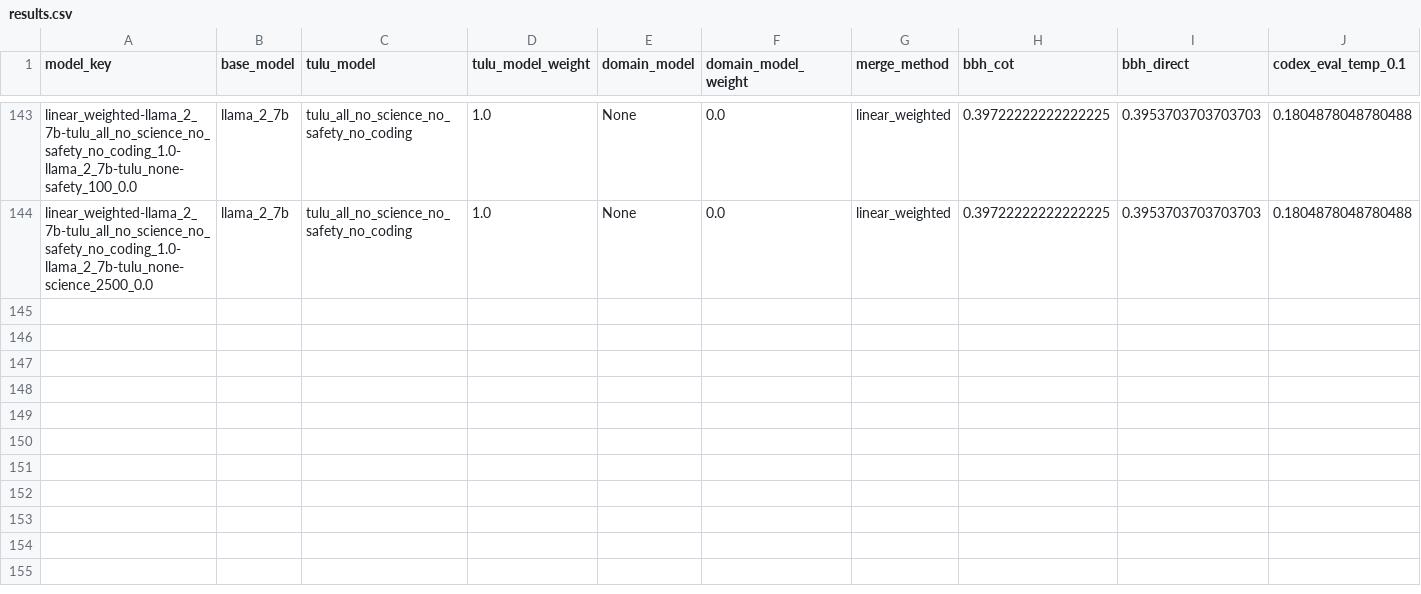
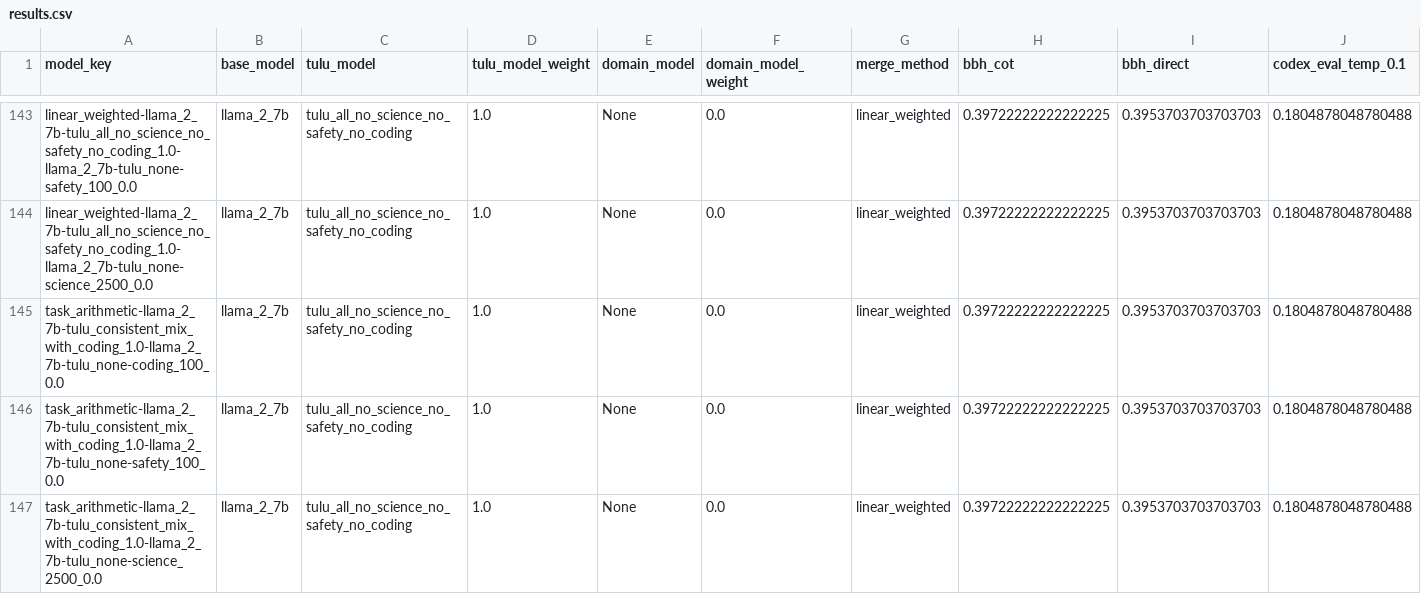
Before and after one commit to jacob-morrison/modular-adaptation, a CSV file: results/consistent_mix/results.csv, drawn as a sheet; only a part is shown, gaps mark what is left out; rows hold the shown columns only; the diff names each change by its address in the sheet, - before the commit and + after, or states it on an @@ line.

Commit message:
update

```diff
--- a/results/consistent_mix/results.csv
+++ b/results/consistent_mix/results.csv
+row 145: task_arithmetic-llama_2_7b-tulu_consistent_mix_with_coding_1.0-llama_2_7b-tulu_none-coding_100_0.0 | llama_2_7b | tulu_all_no_science_no_safety_no_coding | 1.0 | None | 0.0 | linear_weighted | 0.39722222222222225 | 0.3953703703703703 | 0.1804878048780488
+row 146: task_arithmetic-llama_2_7b-tulu_consistent_mix_with_coding_1.0-llama_2_7b-tulu_none-safety_100_0.0 | llama_2_7b | tulu_all_no_science_no_safety_no_coding | 1.0 | None | 0.0 | linear_weighted | 0.39722222222222225 | 0.3953703703703703 | 0.1804878048780488
+row 147: task_arithmetic-llama_2_7b-tulu_consistent_mix_with_coding_1.0-llama_2_7b-tulu_none-science_2500_0.0 | llama_2_7b | tulu_all_no_science_no_safety_no_coding | 1.0 | None | 0.0 | linear_weighted | 0.39722222222222225 | 0.3953703703703703 | 0.1804878048780488
```
